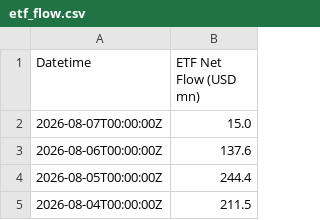
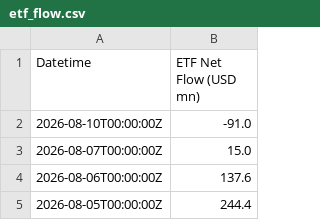
Before and after one commit to hhysteric/btc-cycle-dashboard, a CSV file: data/etf_flow.csv, drawn as a sheet; only a part is shown; the shorter side is filled out with more unchanged rows; the diff names each change by its address in the sheet, - before the commit and + after, or states it on an @@ line.

```diff
--- a/data/etf_flow.csv
+++ b/data/etf_flow.csv
+row 2: 2026-08-10T00:00:00Z | -91.0
```
Also changed, not shown: data/mvrv.csv, data/nupl.csv, 2 other files.
